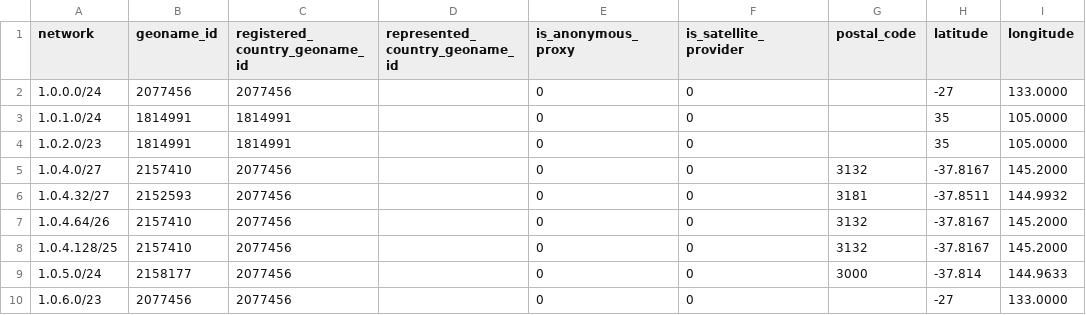
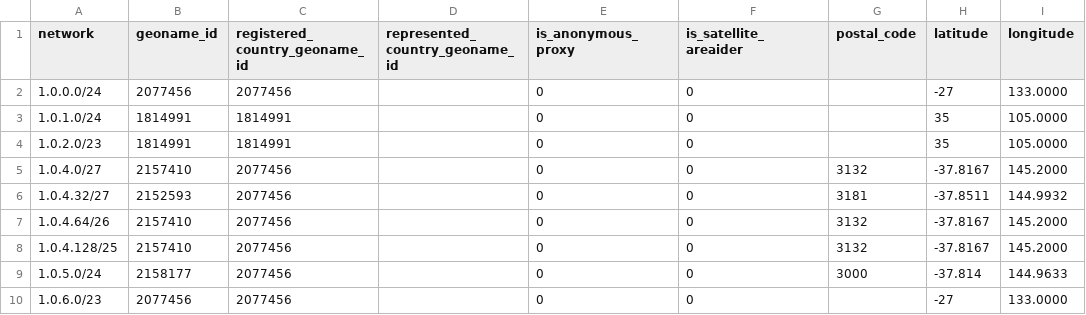
Before and after one commit to abbypan/Simple-IPInfo, a CSV file: xt/data/city_blocks_ipv4.csv, drawn as a sheet.

Commit message:
state -> country, prov -> area

```diff
--- a/xt/data/city_blocks_ipv4.csv
+++ b/xt/data/city_blocks_ipv4.csv
@@ -1,2 +1,2 @@
-network,geoname_id,registered_country_geoname_id,represented_country_geoname_id,is_anonymous_proxy,is_satellite_provider,postal_code,latitude,longitude
+network,geoname_id,registered_country_geoname_id,represented_country_geoname_id,is_anonymous_proxy,is_satellite_areaider,postal_code,latitude,longitude
 1.0.0.0/24,2077456,2077456,,0,0,,-27,133.0000
```
Also changed, not shown: 12 other files.
